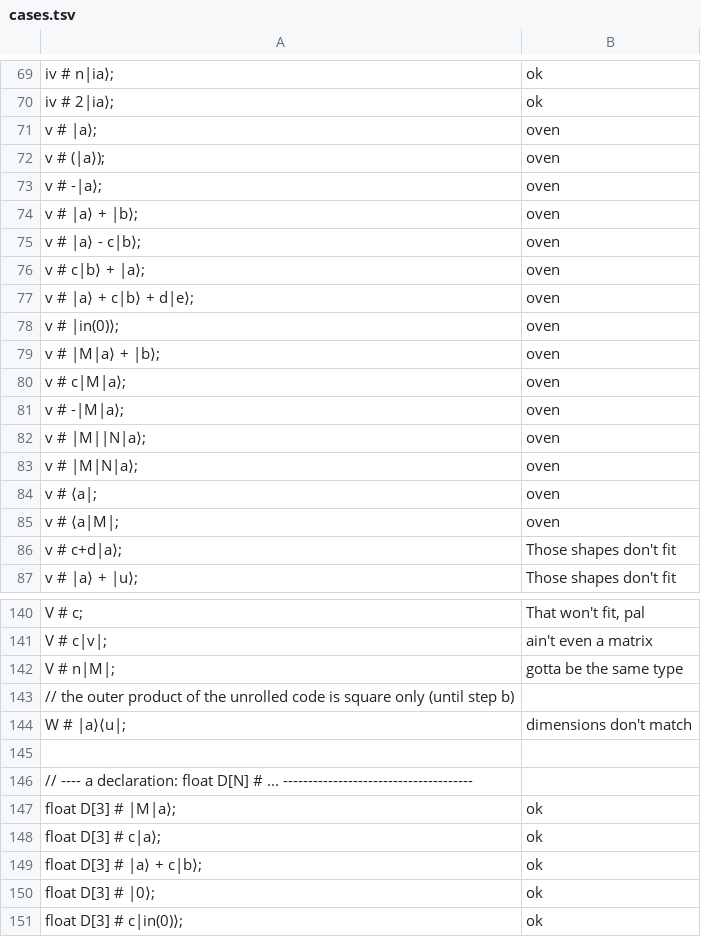
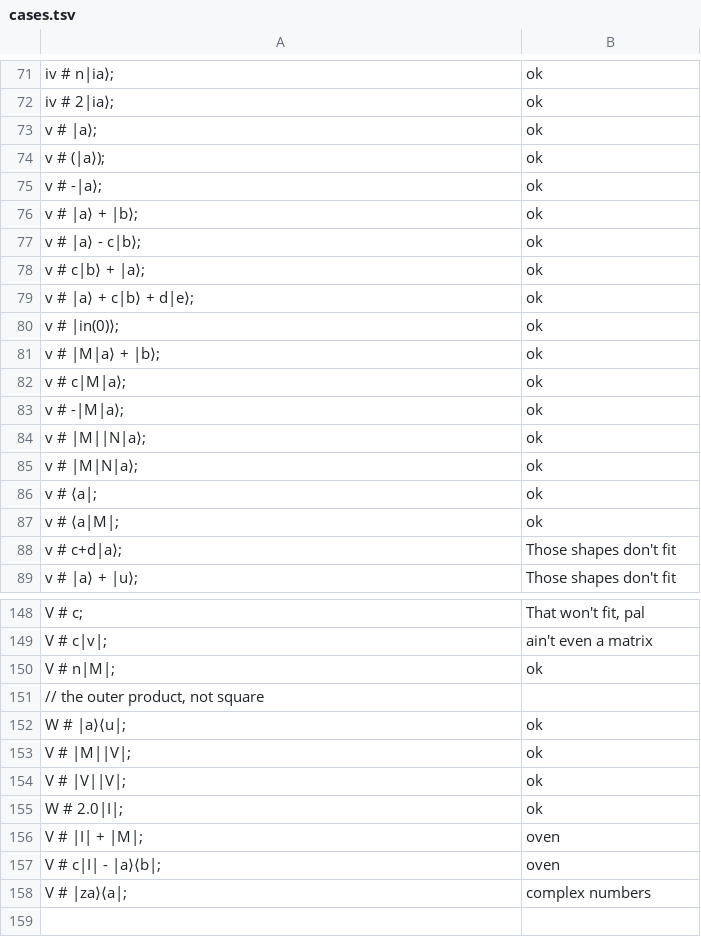
Before and after one commit to nipscernlab/yanc, a TSV file: Compilers/CMMComp/DiracCases/cases.tsv, drawn as a sheet; only a part is shown, gaps mark what is left out; the shorter side is filled out with more unchanged rows; the diff covers the shown part only.

```diff
--- a/Compilers/CMMComp/DiracCases/cases.tsv
+++ b/Compilers/CMMComp/DiracCases/cases.tsv
@@ -70,17 +72,17 @@ iv # n|ia⟩;	ok
 iv # 2|ia⟩;	ok
-v # |a⟩;	oven
-v # (|a⟩);	oven
-v # -|a⟩;	oven
-v # |a⟩ + |b⟩;	oven
-v # |a⟩ - c|b⟩;	oven
-v # c|b⟩ + |a⟩;	oven
-v # |a⟩ + c|b⟩ + d|e⟩;	oven
-v # |in(0)⟩;	oven
-v # |M|a⟩ + |b⟩;	oven
-v # c|M|a⟩;	oven
-v # -|M|a⟩;	oven
-v # |M||N|a⟩;	oven
-v # |M|N|a⟩;	oven
-v # ⟨a|;	oven
-v # ⟨a|M|;	oven
+v # |a⟩;	ok
+v # (|a⟩);	ok
+v # -|a⟩;	ok
+v # |a⟩ + |b⟩;	ok
+v # |a⟩ - c|b⟩;	ok
+v # c|b⟩ + |a⟩;	ok
+v # |a⟩ + c|b⟩ + d|e⟩;	ok
+v # |in(0)⟩;	ok
+v # |M|a⟩ + |b⟩;	ok
+v # c|M|a⟩;	ok
+v # -|M|a⟩;	ok
+v # |M||N|a⟩;	ok
+v # |M|N|a⟩;	ok
+v # ⟨a|;	ok
+v # ⟨a|M|;	ok
 v # c+d|a⟩;	Those shapes don't fit
@@ -141,5 +149,11 @@ V # c;	That won't fit, pal
 V # c|v|;	ain't even a matrix
-V # n|M|;	gotta be the same type
-// the outer product of the unrolled code is square only (until step b)
-W # |a⟩⟨u|;	dimensions don't match
+V # n|M|;	ok
+// the outer product, not square
+W # |a⟩⟨u|;	ok
+V # |M||V|;	ok
+V # |V||V|;	ok
+W # 2.0|I|;	ok
+V # |I| + |M|;	oven
+V # c|I| - |a⟩⟨b|;	oven
+V # |za⟩⟨a|;	complex numbers
 
```
Also changed, not shown: 11 added rows and 29 edited cells elsewhere in this file, Compilers/common/isa.tsv, 30 other files.
